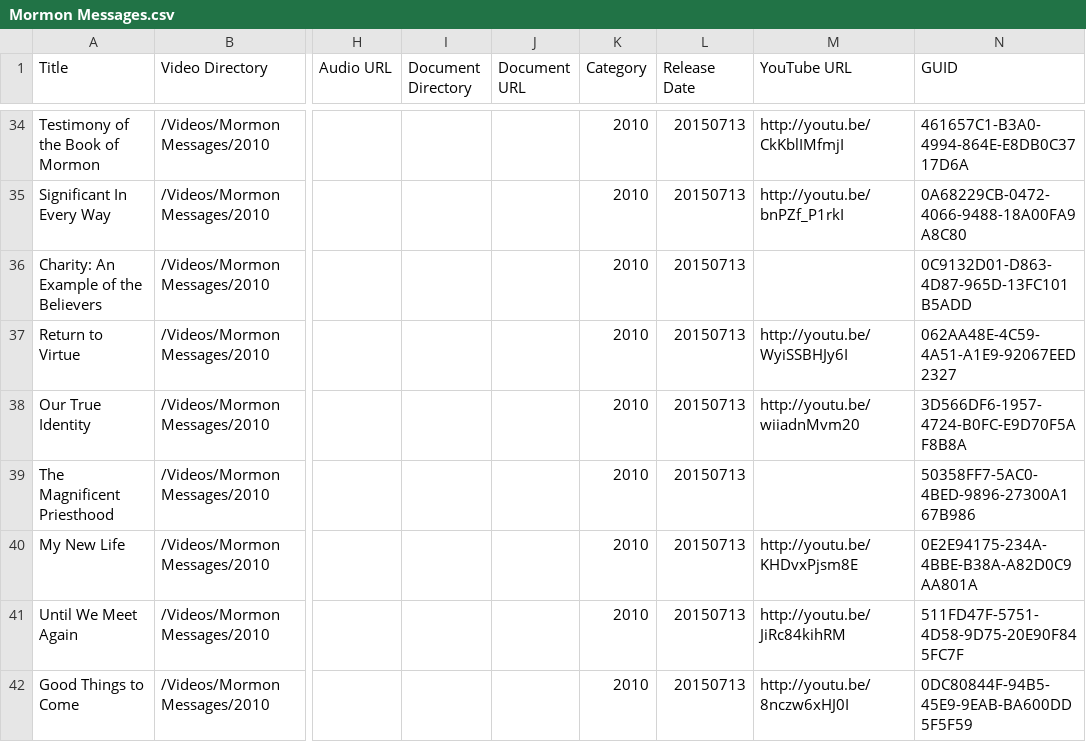
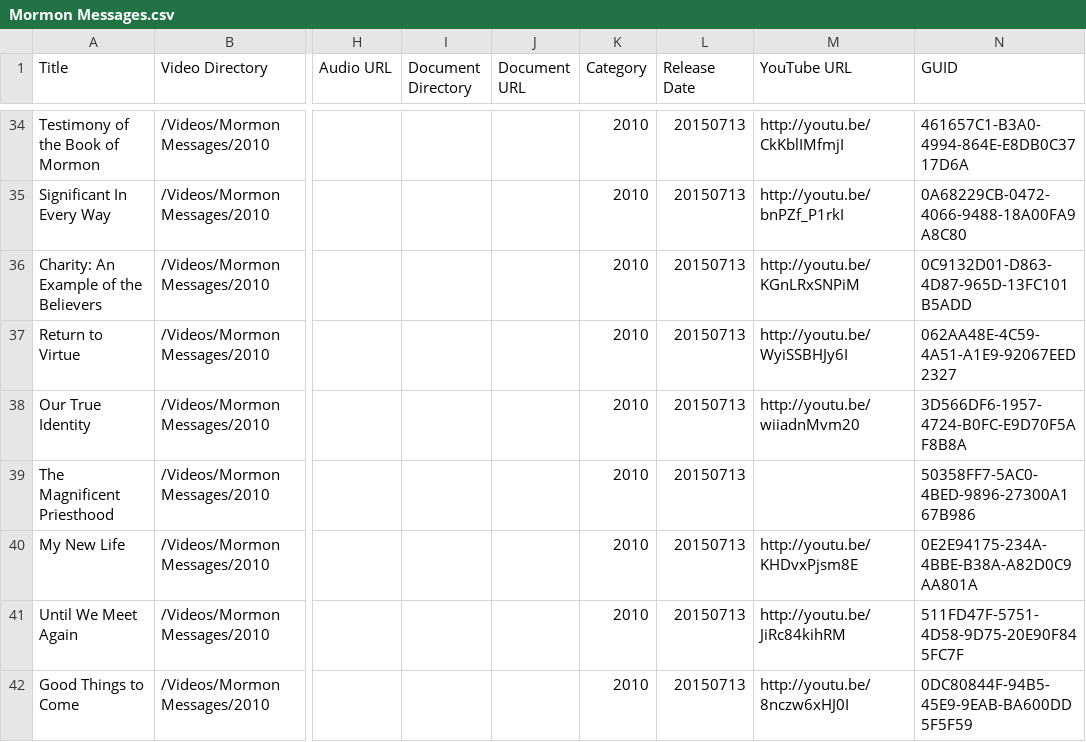
Before and after one commit to dwariner/Meetinghouse-Library, a CSV file: Libraries/Mormon Messages.csv, drawn as a sheet; only a part is shown, gaps mark what is left out; the diff covers the shown part only; the diff names each change by its address in the sheet, - before the commit and + after, or states it on an @@ line.

```diff
--- a/Libraries/Mormon Messages.csv
+++ b/Libraries/Mormon Messages.csv
-M36 (YouTube URL): (empty)
+M36 (YouTube URL): http://youtu.be/KGnLRxSNPiM
```
Also changed, not shown: 2 removed rows elsewhere in this file, Libraries/2015 April General Conference.csv, Libraries/Mormon Channel Programs.csv, 12 other files.
